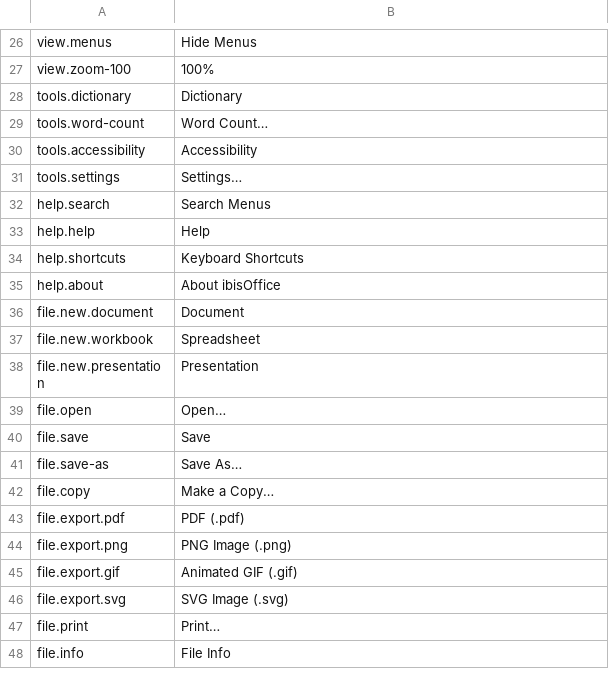
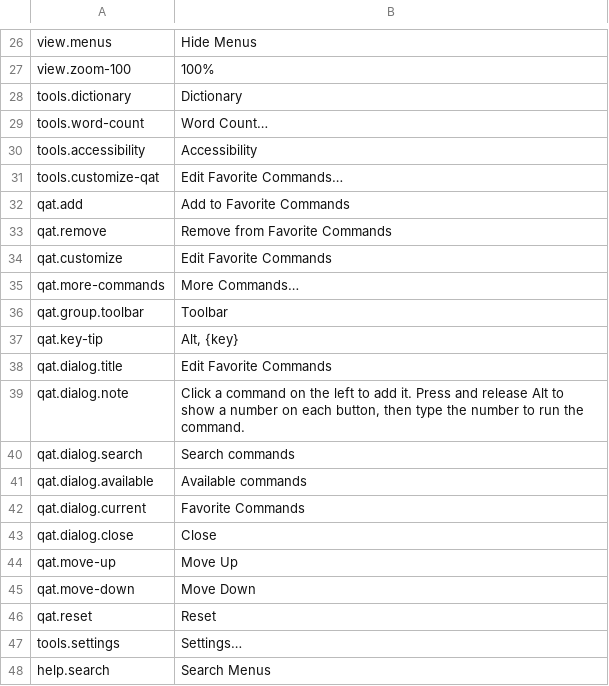
Before and after one commit to IndigoCarmine/ibis-office, a TSV file: crates/ibis-office-app/i18n/en/shell.tsv, drawn as a sheet; only a part is shown, gaps mark what is left out; the shorter side is filled out with more unchanged rows.

```diff
--- a/crates/ibis-office-app/i18n/en/shell.tsv
+++ b/crates/ibis-office-app/i18n/en/shell.tsv
@@ -30,2 +30,18 @@ tools.word-count	Word Count…
 tools.accessibility	Accessibility
+tools.customize-qat	Edit Favorite Commands…
+qat.add	Add to Favorite Commands
+qat.remove	Remove from Favorite Commands
+qat.customize	Edit Favorite Commands
+qat.more-commands	More Commands…
+qat.group.toolbar	Toolbar
+qat.key-tip	Alt, {key}
+qat.dialog.title	Edit Favorite Commands
+qat.dialog.note	Click a command on the left to add it. Press and release Alt to show a number on each button, then type the number to run the command.
+qat.dialog.search	Search commands
+qat.dialog.available	Available commands
+qat.dialog.current	Favorite Commands
+qat.dialog.close	Close
+qat.move-up	Move Up
+qat.move-down	Move Down
+qat.reset	Reset
 tools.settings	Settings…
```
Also changed, not shown: crates/ibis-office-app/i18n/ja/shell.tsv, 6 other files.
